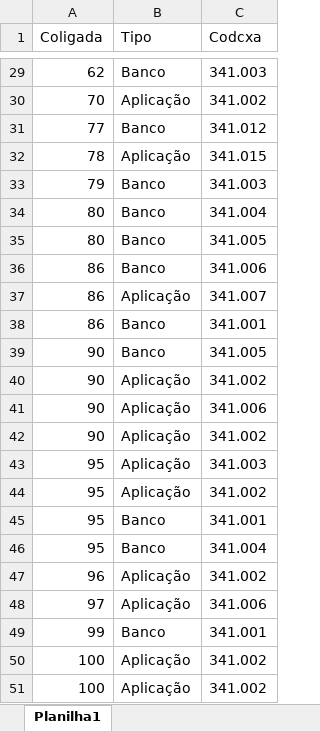
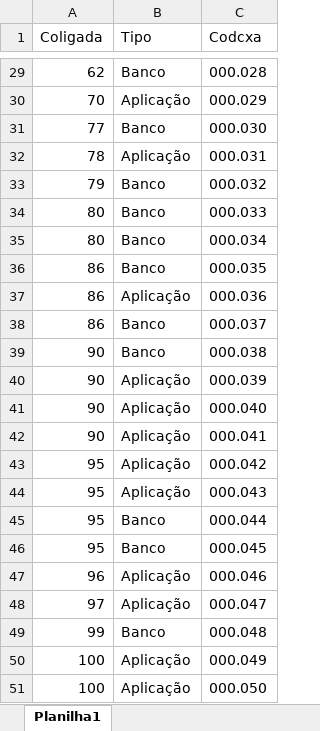
Before and after one commit to Blayvi/1-Automacao_Trancar_Conta_Caixa, an Excel workbook: 1- Trancar Conta Caixa.xlsx, sheet Planilha1, drawn as a sheet; only a part is shown, gaps mark what is left out; values as stored, in another font and other column widths than the file's, no borders; the diff covers the shown part only; the diff names each change by its address in the sheet, - before the commit and + after, or states it on an @@ line.

Commit message:
Atualizando Planilha
Atualizando excel

```diff
--- a/1- Trancar Conta Caixa.xlsx (sheet Planilha1)
+++ b/1- Trancar Conta Caixa.xlsx (sheet Planilha1)
-C29 (Codcxa): 341.003
+C29 (Codcxa): 000.028
-C30 (Codcxa): 341.002
+C30 (Codcxa): 000.029
-C31 (Codcxa): 341.012
+C31 (Codcxa): 000.030
-C32 (Codcxa): 341.015
+C32 (Codcxa): 000.031
-C33 (Codcxa): 341.003
+C33 (Codcxa): 000.032
-C34 (Codcxa): 341.004
+C34 (Codcxa): 000.033
-C35 (Codcxa): 341.005
+C35 (Codcxa): 000.034
-C36 (Codcxa): 341.006
+C36 (Codcxa): 000.035
-C37 (Codcxa): 341.007
+C37 (Codcxa): 000.036
-C38 (Codcxa): 341.001
+C38 (Codcxa): 000.037
-C39 (Codcxa): 341.005
+C39 (Codcxa): 000.038
-C40 (Codcxa): 341.002
+C40 (Codcxa): 000.039
-C41 (Codcxa): 341.006
+C41 (Codcxa): 000.040
-C42 (Codcxa): 341.002
+C42 (Codcxa): 000.041
-C43 (Codcxa): 341.003
+C43 (Codcxa): 000.042
-C44 (Codcxa): 341.002
+C44 (Codcxa): 000.043
-C45 (Codcxa): 341.001
+C45 (Codcxa): 000.044
-C46 (Codcxa): 341.004
+C46 (Codcxa): 000.045
-C47 (Codcxa): 341.002
+C47 (Codcxa): 000.046
-C48 (Codcxa): 341.006
+C48 (Codcxa): 000.047
-C49 (Codcxa): 341.001
+C49 (Codcxa): 000.048
-C50 (Codcxa): 341.002
+C50 (Codcxa): 000.049
-C51 (Codcxa): 341.002
+C51 (Codcxa): 000.050
```
Also changed, not shown: 27 edited cells elsewhere in this sheet.
